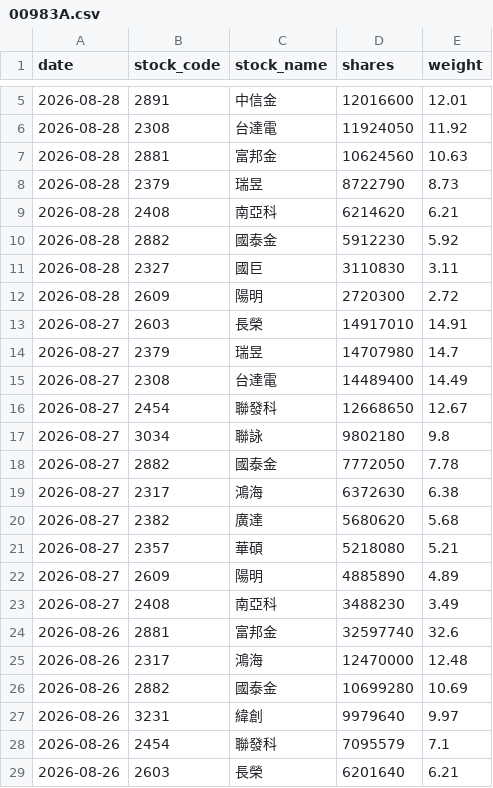
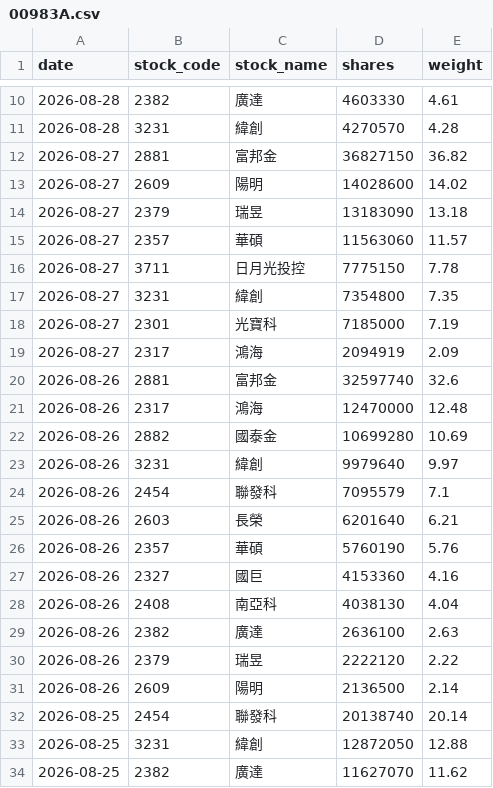
Before and after one commit to yrjjan-allen/active-etf-dashboard, a CSV file: data/00983A.csv, drawn as a sheet; only a part is shown, gaps mark what is left out; the shorter side is filled out with more unchanged rows; the diff covers the shown part only.

```diff
--- a/data/00983A.csv
+++ b/data/00983A.csv
@@ -5,20 +10,11 @@
-2026-08-28,2891,中信金,12016600,12.01
-2026-08-28,2308,台達電,11924050,11.92
-2026-08-28,2881,富邦金,10624560,10.63
-2026-08-28,2379,瑞昱,8722790,8.73
-2026-08-28,2408,南亞科,6214620,6.21
-2026-08-28,2882,國泰金,5912230,5.92
-2026-08-28,2327,國巨,3110830,3.11
-2026-08-28,2609,陽明,2720300,2.72
-2026-08-27,2603,長榮,14917010,14.91
-2026-08-27,2379,瑞昱,14707980,14.7
-2026-08-27,2308,台達電,14489400,14.49
-2026-08-27,2454,聯發科,12668650,12.67
-2026-08-27,3034,聯詠,9802180,9.8
-2026-08-27,2882,國泰金,7772050,7.78
-2026-08-27,2317,鴻海,6372630,6.38
-2026-08-27,2382,廣達,5680620,5.68
-2026-08-27,2357,華碩,5218080,5.21
-2026-08-27,2609,陽明,4885890,4.89
-2026-08-27,2408,南亞科,3488230,3.49
+2026-08-28,2382,廣達,4603330,4.61
+2026-08-28,3231,緯創,4270570,4.28
+2026-08-27,2881,富邦金,36827150,36.82
+2026-08-27,2609,陽明,14028600,14.02
+2026-08-27,2379,瑞昱,13183090,13.18
+2026-08-27,2357,華碩,11563060,11.57
+2026-08-27,3711,日月光投控,7775150,7.78
+2026-08-27,3231,緯創,7354800,7.35
+2026-08-27,2301,光寶科,7185000,7.19
+2026-08-27,2317,鴻海,2094919,2.09
 2026-08-26,2881,富邦金,32597740,32.6
```
Also changed, not shown: 6 added rows, 1 removed row and 4 edited cells elsewhere in this file, data/00980A.csv, data/00981A.csv, 5 other files.
